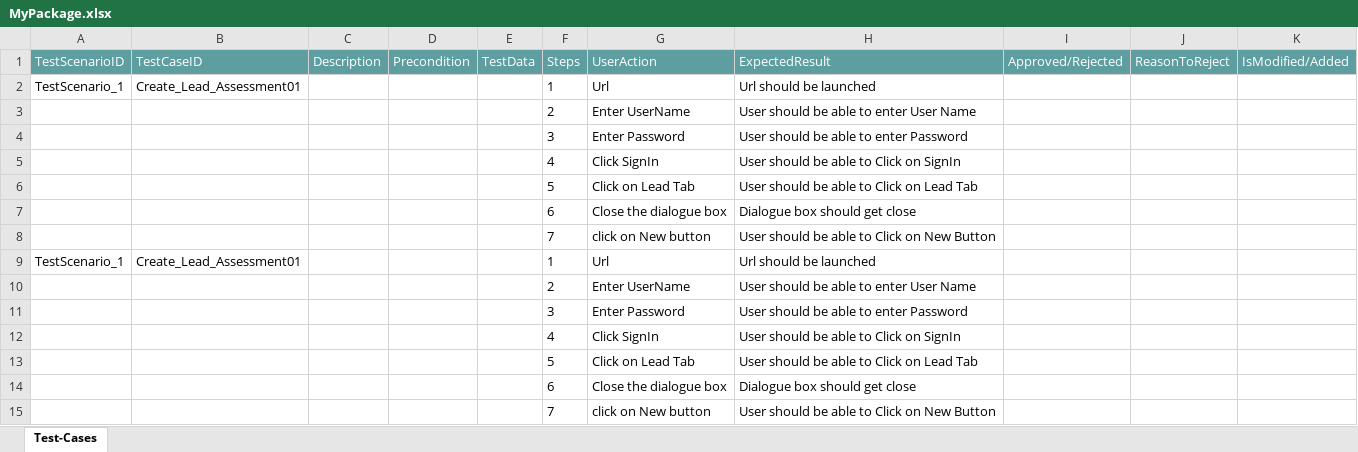
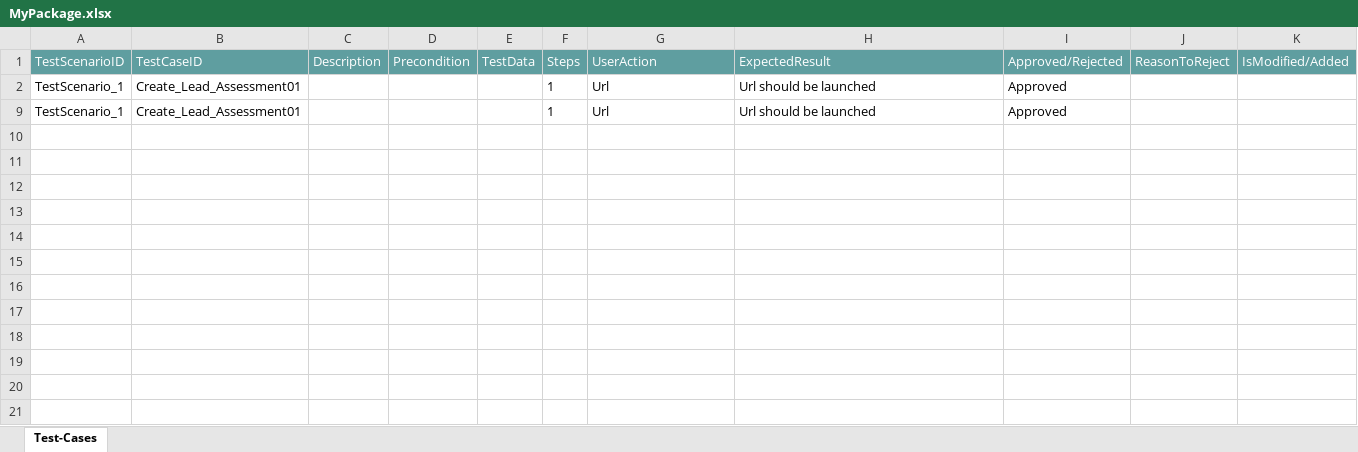
Before and after one commit to ShaikMohamedIrfan/test_gA, an Excel workbook: MyPackage.xlsx, sheet Test-Cases, drawn as a sheet; values as stored, in another font and other column widths than the file's, no borders; table styles not drawn; the diff names each change by its address in the sheet, - before the commit and + after, or states it on an @@ line.

Commit message:
Add files via upload

```diff
--- a/MyPackage.xlsx (sheet Test-Cases)
+++ b/MyPackage.xlsx (sheet Test-Cases)
-I2 (Approved/Rejected): (empty)
+I2 (Approved/Rejected): Approved
@@ row 3 hidden:  |  |  |  |  | 2 | Enter UserName | User should be able to enter User Name @@
@@ row 4 hidden:  |  |  |  |  | 3 | Enter Password | User should be able to enter Password @@
@@ row 5 hidden:  |  |  |  |  | 4 | Click SignIn | User should be able to Click on SignIn @@
@@ row 6 hidden:  |  |  |  |  | 5 | Click on Lead Tab | User should be able to Click on Lead Tab @@
@@ row 7 hidden:  |  |  |  |  | 6 | Close the dialogue box | Dialogue box should get close @@
@@ row 8 hidden:  |  |  |  |  | 7 | click on New button | User should be able to Click on New Button @@
-I9 (Approved/Rejected): (empty)
+I9 (Approved/Rejected): Approved
@@ row 10 hidden:  |  |  |  |  | 2 | Enter UserName | User should be able to enter User Name @@
@@ row 11 hidden:  |  |  |  |  | 3 | Enter Password | User should be able to enter Password @@
@@ row 12 hidden:  |  |  |  |  | 4 | Click SignIn | User should be able to Click on SignIn @@
@@ row 13 hidden:  |  |  |  |  | 5 | Click on Lead Tab | User should be able to Click on Lead Tab @@
@@ row 14 hidden:  |  |  |  |  | 6 | Close the dialogue box | Dialogue box should get close @@
@@ row 15 hidden:  |  |  |  |  | 7 | click on New button | User should be able to Click on New Button @@
```
